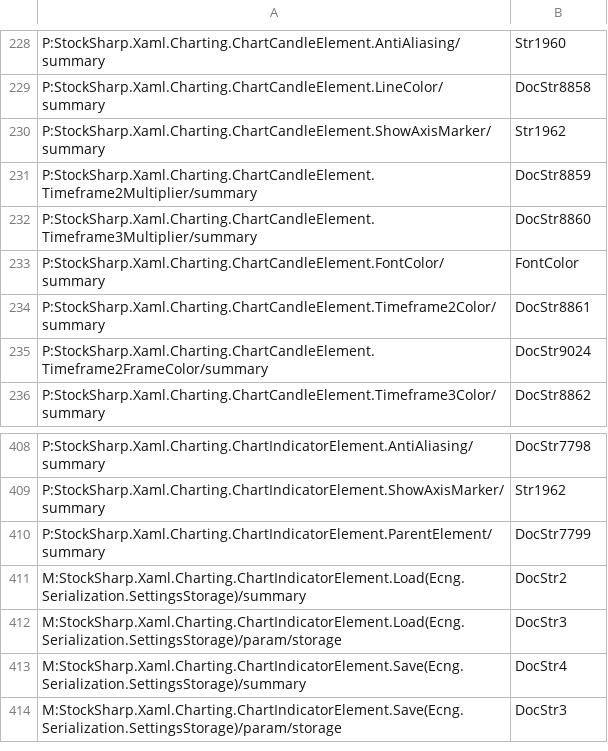
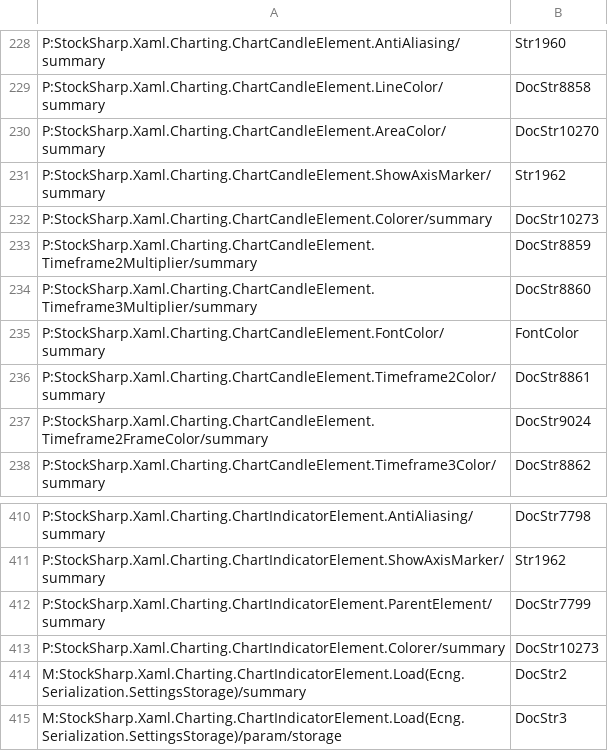
Before and after one commit to StockSharp/StockSharp, a CSV file: Localization/XmlComments/StockSharp.Xaml.Charting.csv, drawn as a sheet; only a part is shown, gaps mark what is left out; the shorter side is filled out with more unchanged rows; the diff names each change by its address in the sheet, - before the commit and + after, or states it on an @@ line.

Commit message:
Chart. Tooltip format fix http://stocksharp.ru/posts/m/42383/ Chart. Custom candle colors. Chart. Area style fix. Chart. Indicator is ahead of candles. Chart. Overview mouse scrolling support.

```diff
--- a/Localization/XmlComments/StockSharp.Xaml.Charting.csv
+++ b/Localization/XmlComments/StockSharp.Xaml.Charting.csv
+row 230: P:StockSharp.Xaml.Charting.ChartCandleElement.AreaColor/summary | DocStr10270
+row 232: P:StockSharp.Xaml.Charting.ChartCandleElement.Colorer/summary | DocStr10273
+row 413: P:StockSharp.Xaml.Charting.ChartIndicatorElement.Colorer/summary | DocStr10273
```
Also changed, not shown: 7 other files.
